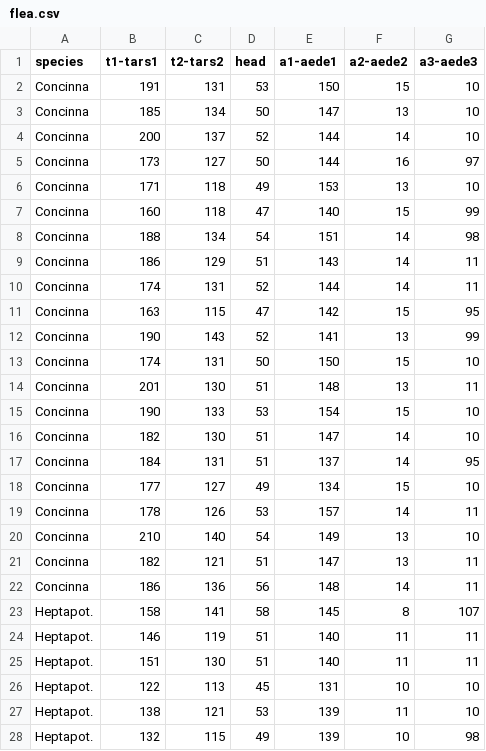
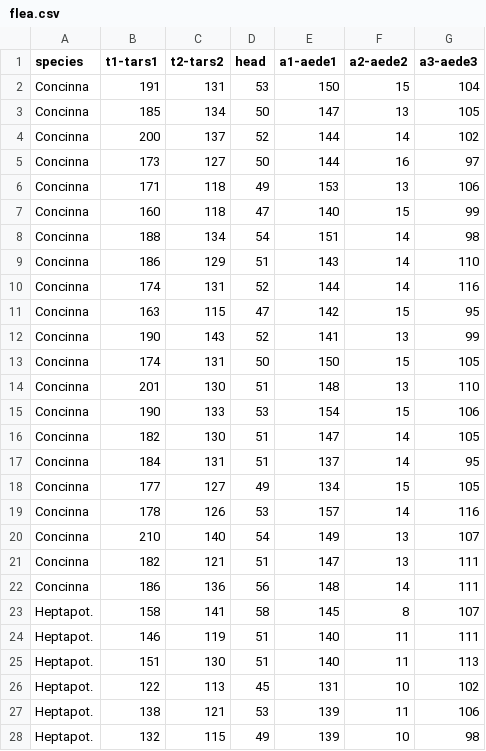
Before and after one commit to ggobi/ggobi, a CSV file: data/flea.csv, drawn as a sheet; only a part is shown; the diff covers the shown part only.

Commit message:
flea.csv had many wrong values in it; I rebuilt it from flea.dat

```diff
--- a/data/flea.csv
+++ b/data/flea.csv
@@ -1,28 +1,28 @@
 species,t1-tars1,t2-tars2,head,a1-aede1,a2-aede2,a3-aede3
-Concinna,191,131,53,150,15,10
-Concinna,185,134,50,147,13,10
-Concinna,200,137,52,144,14,10
+Concinna,191,131,53,150,15,104
+Concinna,185,134,50,147,13,105
+Concinna,200,137,52,144,14,102
 Concinna,173,127,50,144,16,97
-Concinna,171,118,49,153,13,10
+Concinna,171,118,49,153,13,106
 Concinna,160,118,47,140,15,99
 Concinna,188,134,54,151,14,98
-Concinna,186,129,51,143,14,11
-Concinna,174,131,52,144,14,11
+Concinna,186,129,51,143,14,110
+Concinna,174,131,52,144,14,116
 Concinna,163,115,47,142,15,95
 Concinna,190,143,52,141,13,99
-Concinna,174,131,50,150,15,10
-Concinna,201,130,51,148,13,11
-Concinna,190,133,53,154,15,10
-Concinna,182,130,51,147,14,10
+Concinna,174,131,50,150,15,105
+Concinna,201,130,51,148,13,110
+Concinna,190,133,53,154,15,106
+Concinna,182,130,51,147,14,105
 Concinna,184,131,51,137,14,95
-Concinna,177,127,49,134,15,10
-Concinna,178,126,53,157,14,11
-Concinna,210,140,54,149,13,10
-Concinna,182,121,51,147,13,11
-Concinna,186,136,56,148,14,11
+Concinna,177,127,49,134,15,105
+Concinna,178,126,53,157,14,116
+Concinna,210,140,54,149,13,107
+Concinna,182,121,51,147,13,111
+Concinna,186,136,56,148,14,111
 Heptapot.,158,141,58,145,8,107
-Heptapot.,146,119,51,140,11,11
-Heptapot.,151,130,51,140,11,11
-Heptapot.,122,113,45,131,10,10
-Heptapot.,138,121,53,139,11,10
+Heptapot.,146,119,51,140,11,111
+Heptapot.,151,130,51,140,11,113
+Heptapot.,122,113,45,131,10,102
+Heptapot.,138,121,53,139,11,106
 Heptapot.,132,115,49,139,10,98
```
Also changed, not shown: 10 edited cells elsewhere in this file.
